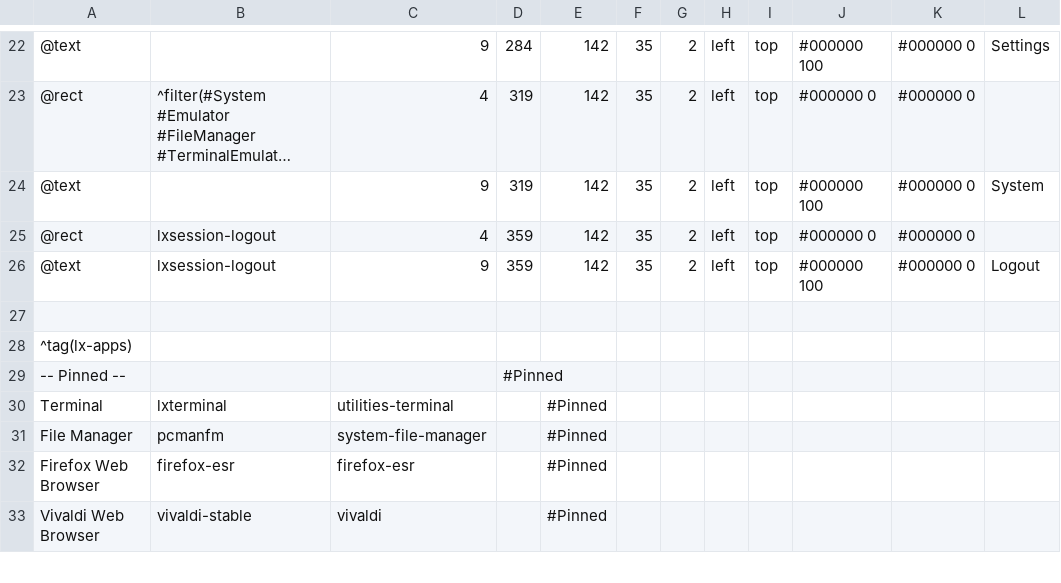
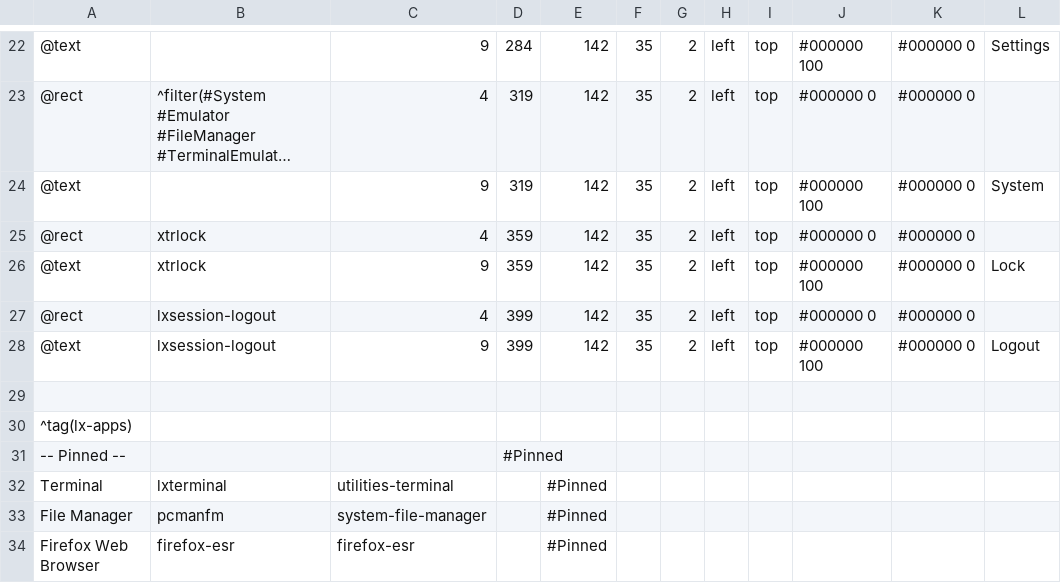
Before and after one commit to willyhorizont/linux-debian-lxde, a CSV file: .config/jgmenu/prepend.csv, drawn as a sheet; only a part is shown, gaps mark what is left out; the shorter side is filled out with more unchanged rows; long unchanged cells end in ….

Commit message:
[Last updated: 03 Oct 2026 @ 04:09 PM][version: 0.3.4] update README.md, add xtrlock screen locker installation command, add screen locker keybind, add purge default screen locker command, add some .desktop; tuxd.sh now act as screenlocker; update jgmenu, add lock screen;

```diff
--- a/.config/jgmenu/prepend.csv
+++ b/.config/jgmenu/prepend.csv
@@ -24,4 +24,6 @@
 @text  ,                                                                                                                               ,   9, 319, 142,  35, 2, left, top, #000000 100, #000000 0 , System
-@rect  , lxsession-logout                                                                                                              ,   4, 359, 142,  35, 2, left, top, #000000 0  , #000000 0 ,
-@text  , lxsession-logout                                                                                                              ,   9, 359, 142,  35, 2, left, top, #000000 100, #000000 0 , Logout
+@rect  , xtrlock                                                                                                                       ,   4, 359, 142,  35, 2, left, top, #000000 0  , #000000 0 ,
+@text  , xtrlock                                                                                                                       ,   9, 359, 142,  35, 2, left, top, #000000 100, #000000 0 , Lock
+@rect  , lxsession-logout                                                                                                              ,   4, 399, 142,  35, 2, left, top, #000000 0  , #000000 0 ,
+@text  , lxsession-logout                                                                                                              ,   9, 399, 142,  35, 2, left, top, #000000 100, #000000 0 , Logout
 
```
Also changed, not shown: 4 other files.
